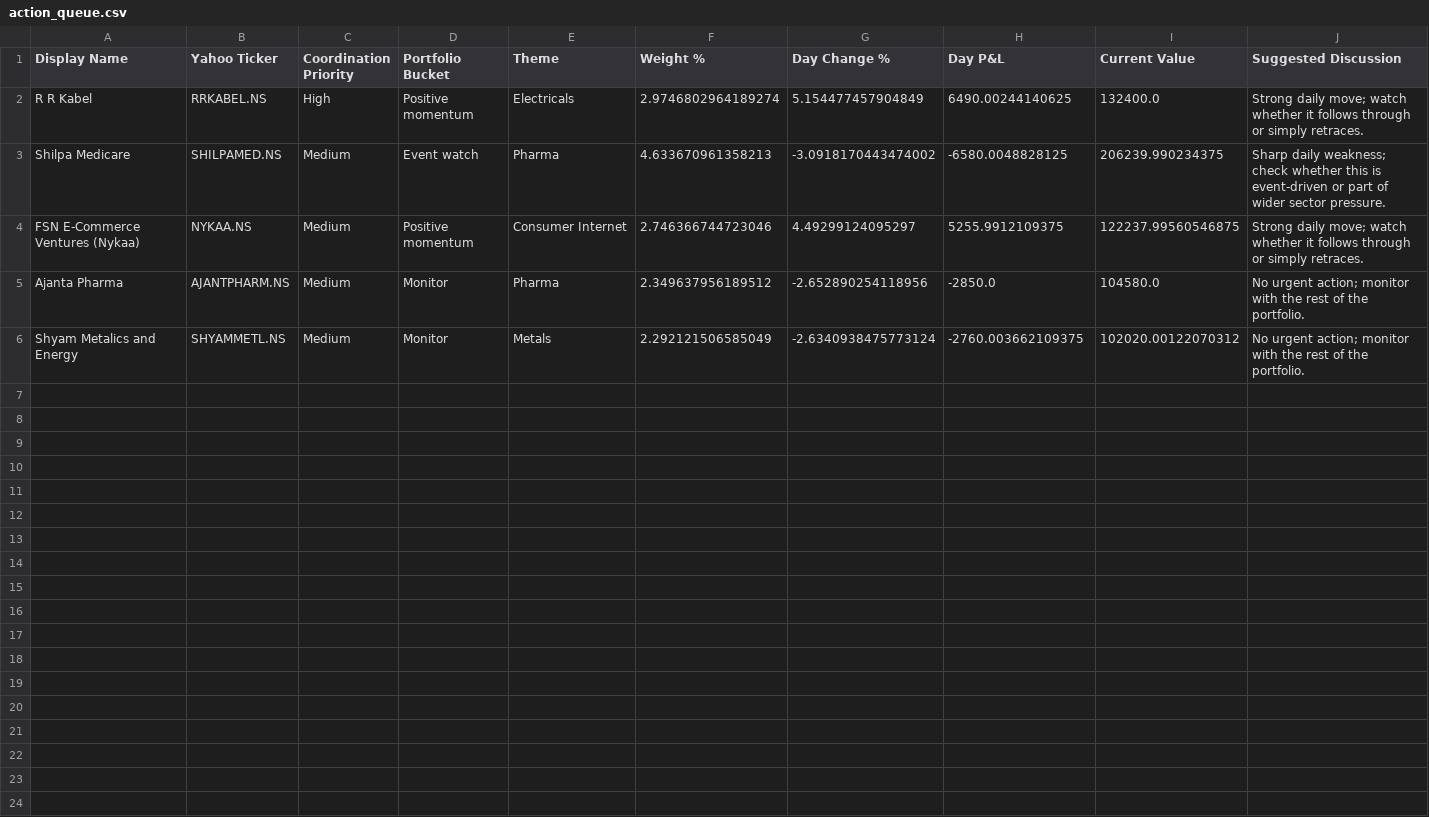
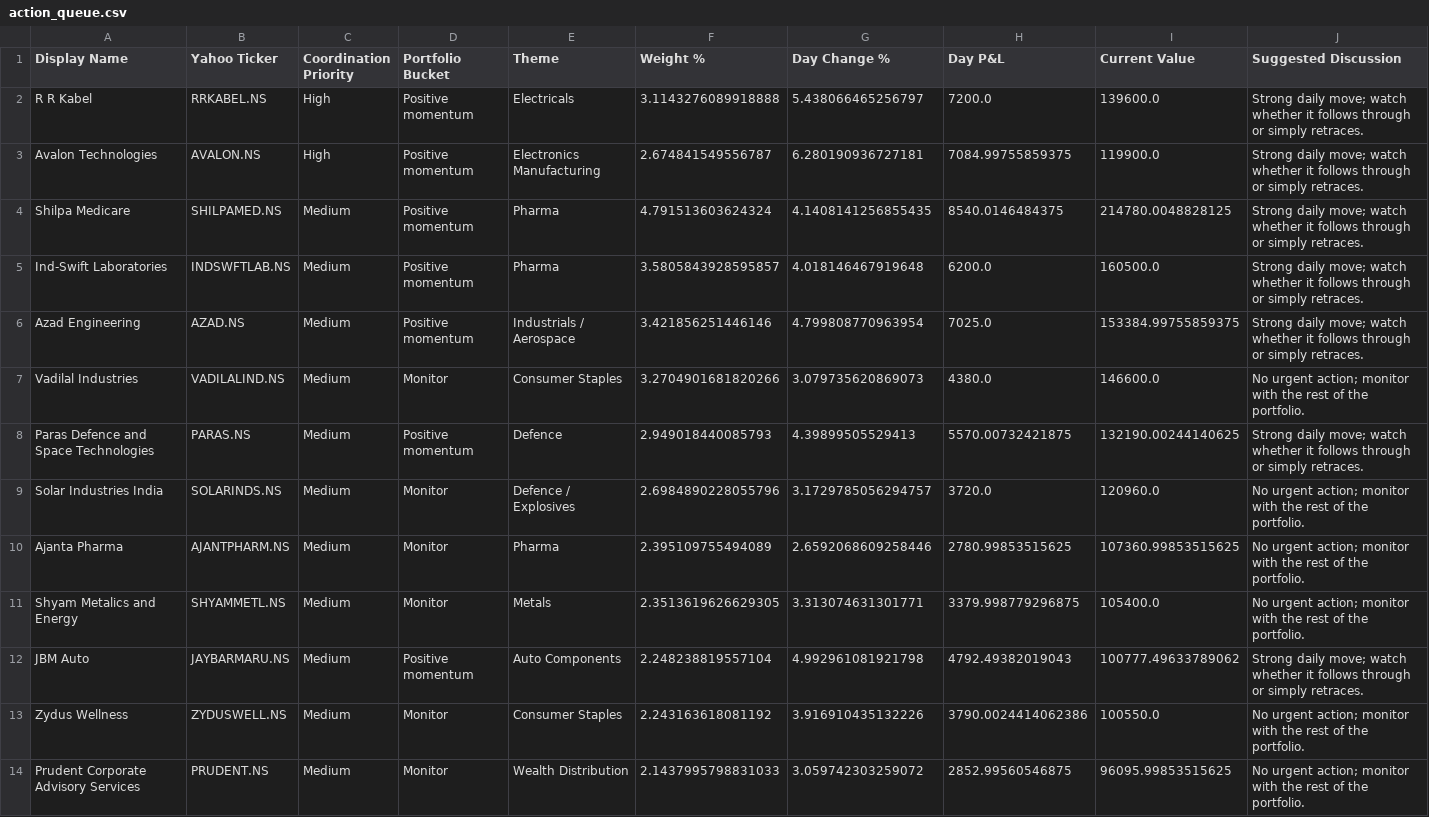
Before and after one commit to hvj7p7shkv-hub/anshuman-portfolio-dashboard, a CSV file: data/action_queue.csv, drawn as a sheet.

```diff
--- a/data/action_queue.csv
+++ b/data/action_queue.csv
@@ -1,6 +1,14 @@
 Display Name,Yahoo Ticker,Coordination Priority,Portfolio Bucket,Theme,Weight %,Day Change %,Day P&L,Current Value,Suggested Discussion
-R R Kabel,RRKABEL.NS,High,Positive momentum,Electricals,2.9746802964189274,5.154477457904849,6490.00244140625,132400.0,Strong daily move; watch whether it follows through or simply retraces.
-Shilpa Medicare,SHILPAMED.NS,Medium,Event watch,Pharma,4.633670961358213,-3.0918170443474002,-6580.0048828125,206239.990234375,Sharp daily weakness; check whether this is event-driven or part of wider sector pressure.
-FSN E-Commerce Ventures (Nykaa),NYKAA.NS,Medium,Positive momentum,Consumer Internet,2.746366744723046,4.49299124095297,5255.9912109375,122237.99560546875,Strong daily move; watch whether it follows through or simply retraces.
-Ajanta Pharma,AJANTPHARM.NS,Medium,Monitor,Pharma,2.349637956189512,-2.652890254118956,-2850.0,104580.0,No urgent action; monitor with the rest of the portfolio.
-Shyam Metalics and Energy,SHYAMMETL.NS,Medium,Monitor,Metals,2.292121506585049,-2.6340938475773124,-2760.003662109375,102020.00122070312,No urgent action; monitor with the rest of the portfolio.
+R R Kabel,RRKABEL.NS,High,Positive momentum,Electricals,3.1143276089918888,5.438066465256797,7200.0,139600.0,Strong daily move; watch whether it follows through or simply retraces.
+Avalon Technologies,AVALON.NS,High,Positive momentum,Electronics Manufacturing,2.674841549556787,6.280190936727181,7084.99755859375,119900.0,Strong daily move; watch whether it follows through or simply retraces.
+Shilpa Medicare,SHILPAMED.NS,Medium,Positive momentum,Pharma,4.791513603624324,4.1408141256855435,8540.0146484375,214780.0048828125,Strong daily move; watch whether it follows through or simply retraces.
+Ind-Swift Laboratories,INDSWFTLAB.NS,Medium,Positive momentum,Pharma,3.5805843928595857,4.018146467919648,6200.0,160500.0,Strong daily move; watch whether it follows through or simply retraces.
+Azad Engineering,AZAD.NS,Medium,Positive momentum,Industrials / Aerospace,3.421856251446146,4.799808770963954,7025.0,153384.99755859375,Strong daily move; watch whether it follows through or simply retraces.
+Vadilal Industries,VADILALIND.NS,Medium,Monitor,Consumer Staples,3.2704901681820266,3.079735620869073,4380.0,146600.0,No urgent action; monitor with the rest of the portfolio.
+Paras Defence and Space Technologies,PARAS.NS,Medium,Positive momentum,Defence,2.949018440085793,4.39899505529413,5570.00732421875,132190.00244140625,Strong daily move; watch whether it follows through or simply retraces.
+Solar Industries India,SOLARINDS.NS,Medium,Monitor,Defence / Explosives,2.6984890228055796,3.1729785056294757,3720.0,120960.0,No urgent action; monitor with the rest of the portfolio.
+Ajanta Pharma,AJANTPHARM.NS,Medium,Monitor,Pharma,2.395109755494089,2.6592068609258446,2780.99853515625,107360.99853515625,No urgent action; monitor with the rest of the portfolio.
+Shyam Metalics and Energy,SHYAMMETL.NS,Medium,Monitor,Metals,2.3513619626629305,3.313074631301771,3379.998779296875,105400.0,No urgent action; monitor with the rest of the portfolio.
+JBM Auto,JAYBARMARU.NS,Medium,Positive momentum,Auto Components,2.248238819557104,4.992961081921798,4792.49382019043,100777.49633789062,Strong daily move; watch whether it follows through or simply retraces.
+Zydus Wellness,ZYDUSWELL.NS,Medium,Monitor,Consumer Staples,2.243163618081192,3.916910435132226,3790.0024414062386,100550.0,No urgent action; monitor with the rest of the portfolio.
+Prudent Corporate Advisory Services,PRUDENT.NS,Medium,Monitor,Wealth Distribution,2.1437995798831033,3.059742303259072,2852.99560546875,96095.99853515625,No urgent action; monitor with the rest of the portfolio.
```
Also changed, not shown: 2 other files.
